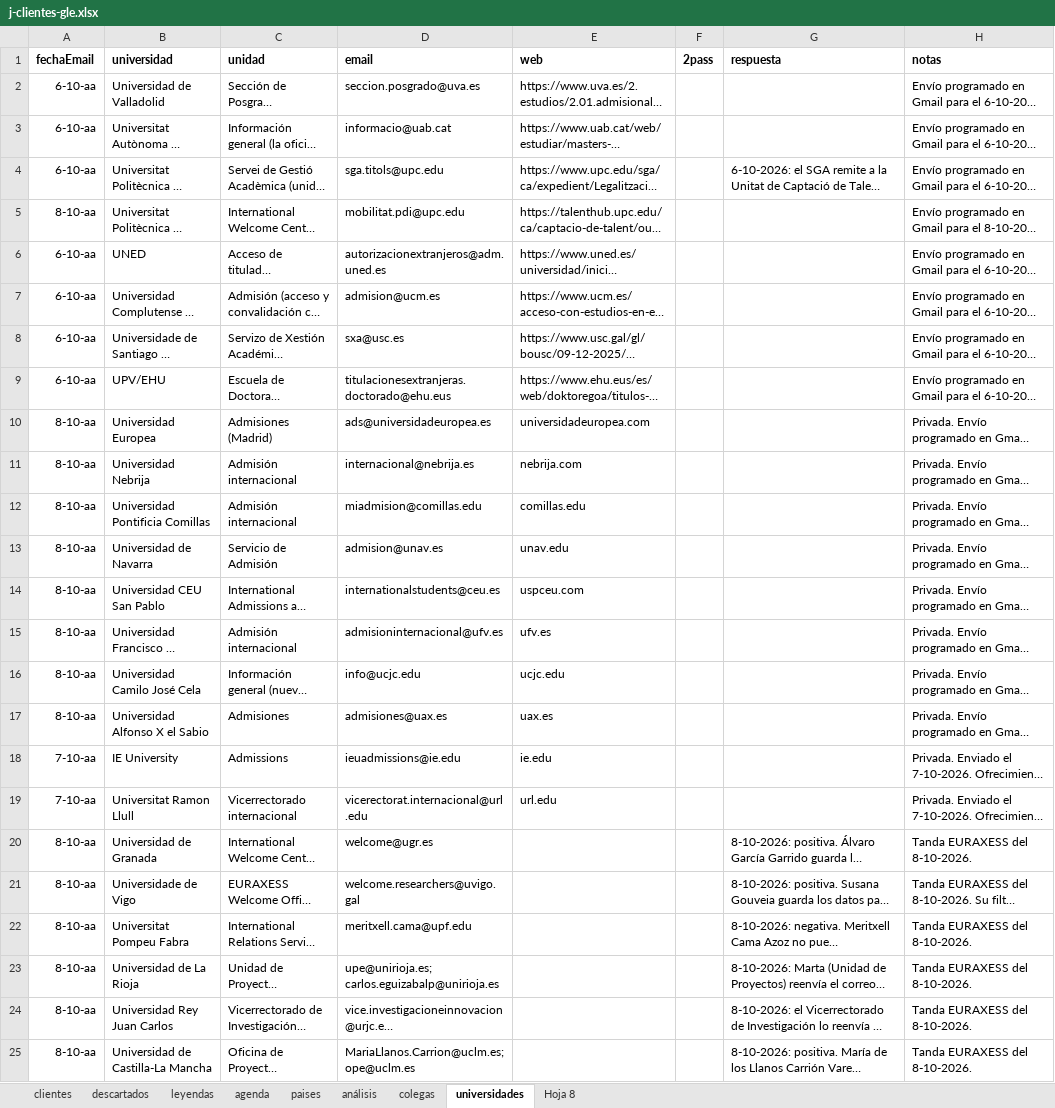
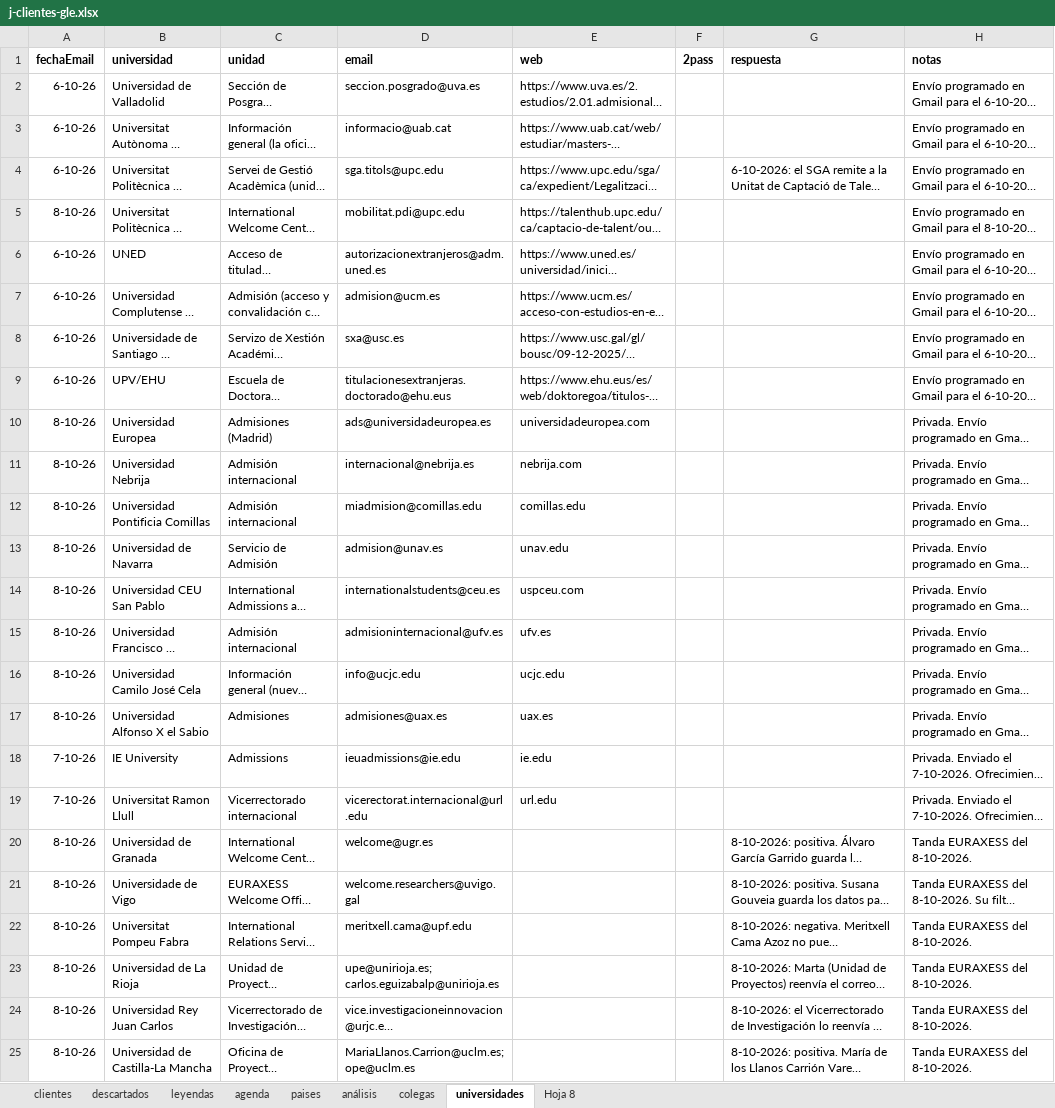
Before and after one commit to Rocio-bot/jurada, an Excel workbook: j-busqueda clientes/j-clientes-gle.xlsx, sheet universidades, drawn as a sheet; long unchanged cells end in …; values as stored, in another font and other column widths than the file's, no borders; the diff names each change by its address in the sheet, - before the commit and + after, or states it on an @@ line.

```diff
--- a/j-busqueda clientes/j-clientes-gle.xlsx (sheet universidades)
+++ b/j-busqueda clientes/j-clientes-gle.xlsx (sheet universidades)
-A2:A4 (fechaEmail): 6-10-aa
+A2:A4 (fechaEmail): 6-10-26
-A5 (fechaEmail): 8-10-aa
+A5 (fechaEmail): 8-10-26
-A6:A9 (fechaEmail): 6-10-aa
+A6:A9 (fechaEmail): 6-10-26
-A10:A17 (fechaEmail): 8-10-aa
+A10:A17 (fechaEmail): 8-10-26
-A18:A19 (fechaEmail): 7-10-aa
+A18:A19 (fechaEmail): 7-10-26
-A20:A25 (fechaEmail): 8-10-aa
+A20:A25 (fechaEmail): 8-10-26
```
Also changed, not shown: sheet colegas.
